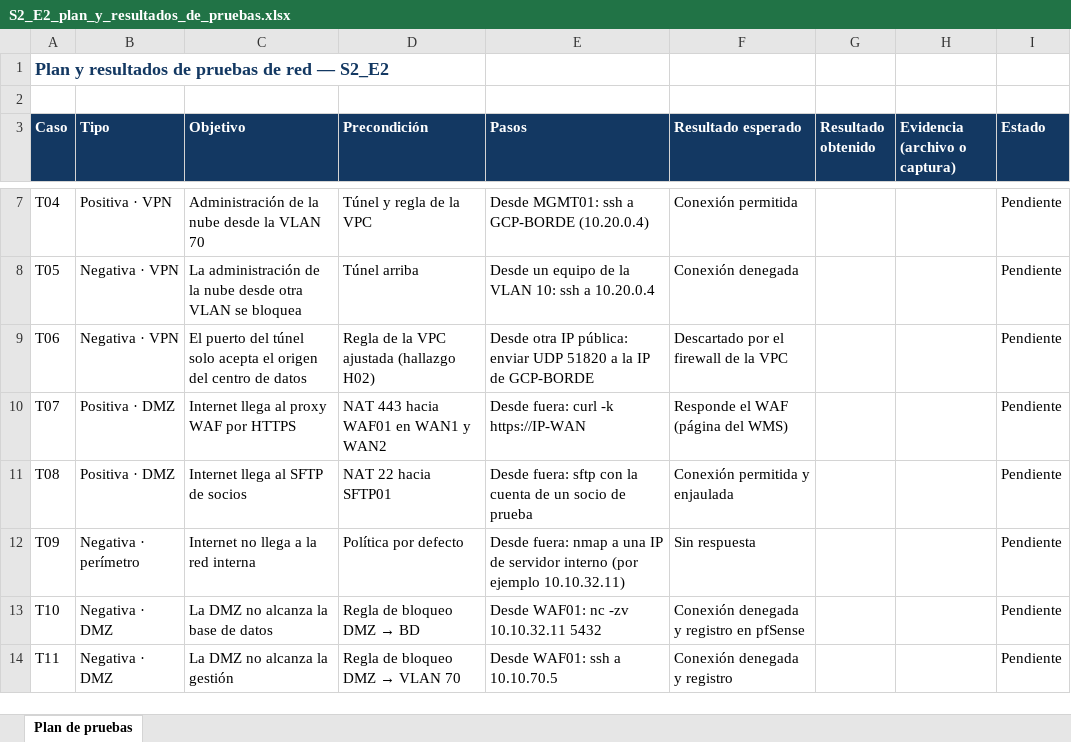
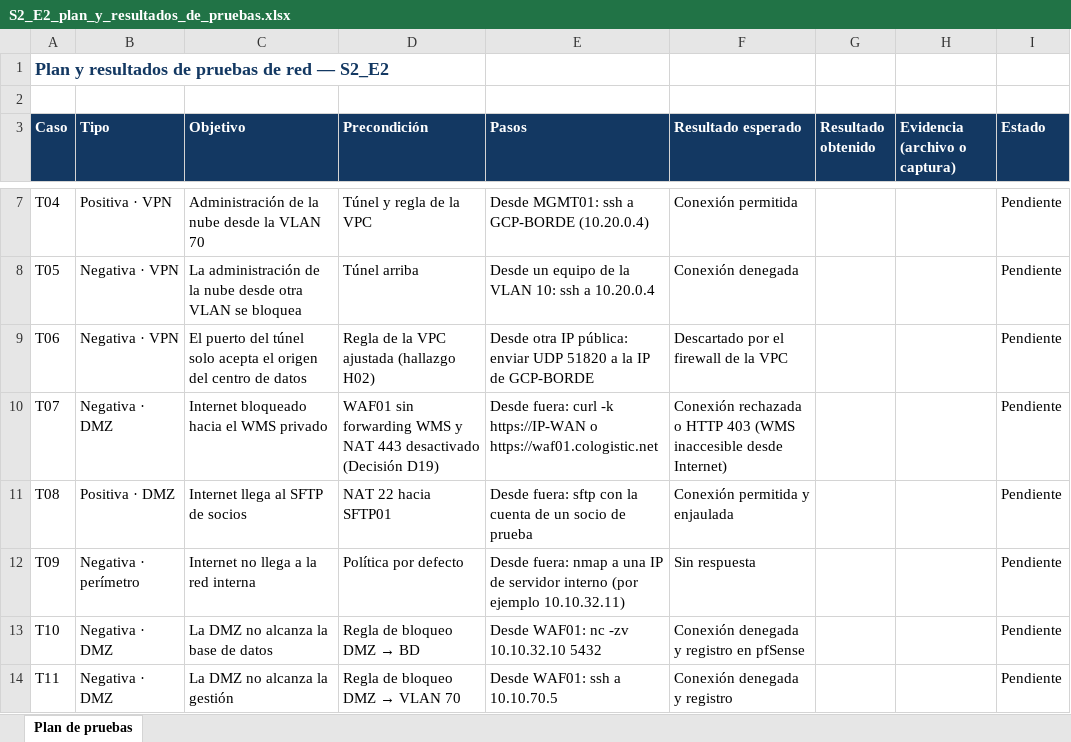
Before and after one commit to abelguevara-upeu/rubrica-entregables, an Excel workbook: entregables_upeu/xlsx/S2_E2_plan_y_resultados_de_pruebas.xlsx, sheet Plan de pruebas, drawn as a sheet; only a part is shown, gaps mark what is left out; values as stored, in another font and other column widths than the file's, no borders; conditional formats not drawn; the diff covers the shown part only; the diff names each change by its address in the sheet, - before the commit and + after, or states it on an @@ line.

Commit message:
feat: Update data center documentation and testing scripts for HA and cloud integration
- Enhanced the documentation in generar_s2_e3.py to reflect the current architecture, including details on PostgreSQL HA with Patroni and etcd, and updated service descriptions.
- Modified pruebas_datos.py to include new tests for WMS access control and PostgreSQL HA failover scenarios.
- Updated sgsi_datos.py to reflect changes in data ownership and service descriptions, including the integration of Artifact Registry and Secret Manager.
- Improved xlsx_s2.py to check for existing recovery records before overwriting, ensuring evidence is preserved.

```diff
--- a/entregables_upeu/xlsx/S2_E2_plan_y_resultados_de_pruebas.xlsx (sheet Plan de pruebas)
+++ b/entregables_upeu/xlsx/S2_E2_plan_y_resultados_de_pruebas.xlsx (sheet Plan de pruebas)
-B10 (Tipo): Positiva · DMZ
+B10 (Tipo): Negativa · DMZ
-C10 (Objetivo): Internet llega al proxy WAF por HTTPS
+C10 (Objetivo): Internet bloqueado hacia el WMS privado
-D10 (Precondición): NAT 443 hacia WAF01 en WAN1 y WAN2
+D10 (Precondición): WAF01 sin forwarding WMS y NAT 443 desactivado (Decisión D19)
-E10 (Pasos): …-k https://IP-WAN
+E10 (Pasos): …-k https://IP-WAN o https://waf01.cologistic.net
-F10 (Resultado esperado): Responde el WAF (página del WMS)
+F10 (Resultado esperado): Conexión rechazada o HTTP 403 (WMS inaccesible desde Internet)
-E13 (Pasos): Desde WAF01: nc -zv 10.10.32.11 5432
+E13 (Pasos): Desde WAF01: nc -zv 10.10.32.10 5432
```
Also changed, not shown: 2 added rows and 18 edited cells elsewhere in this sheet, entregables_upeu/xlsx/S2_E1_declaracion_de_aplicabilidad.xlsx, entregables_upeu/xlsx/S2_E1_inventario_de_activos.xlsx, 29 other files.
